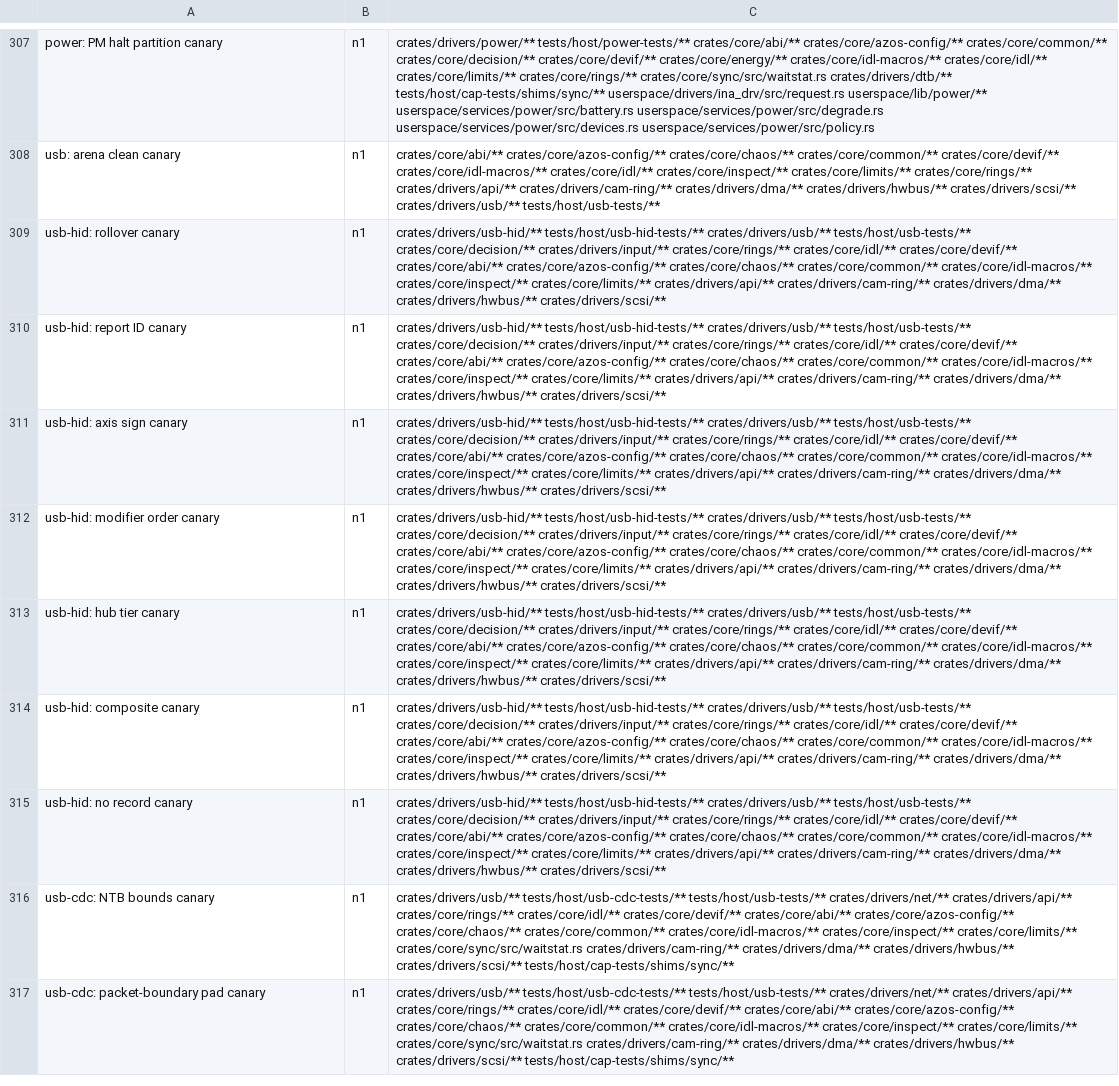
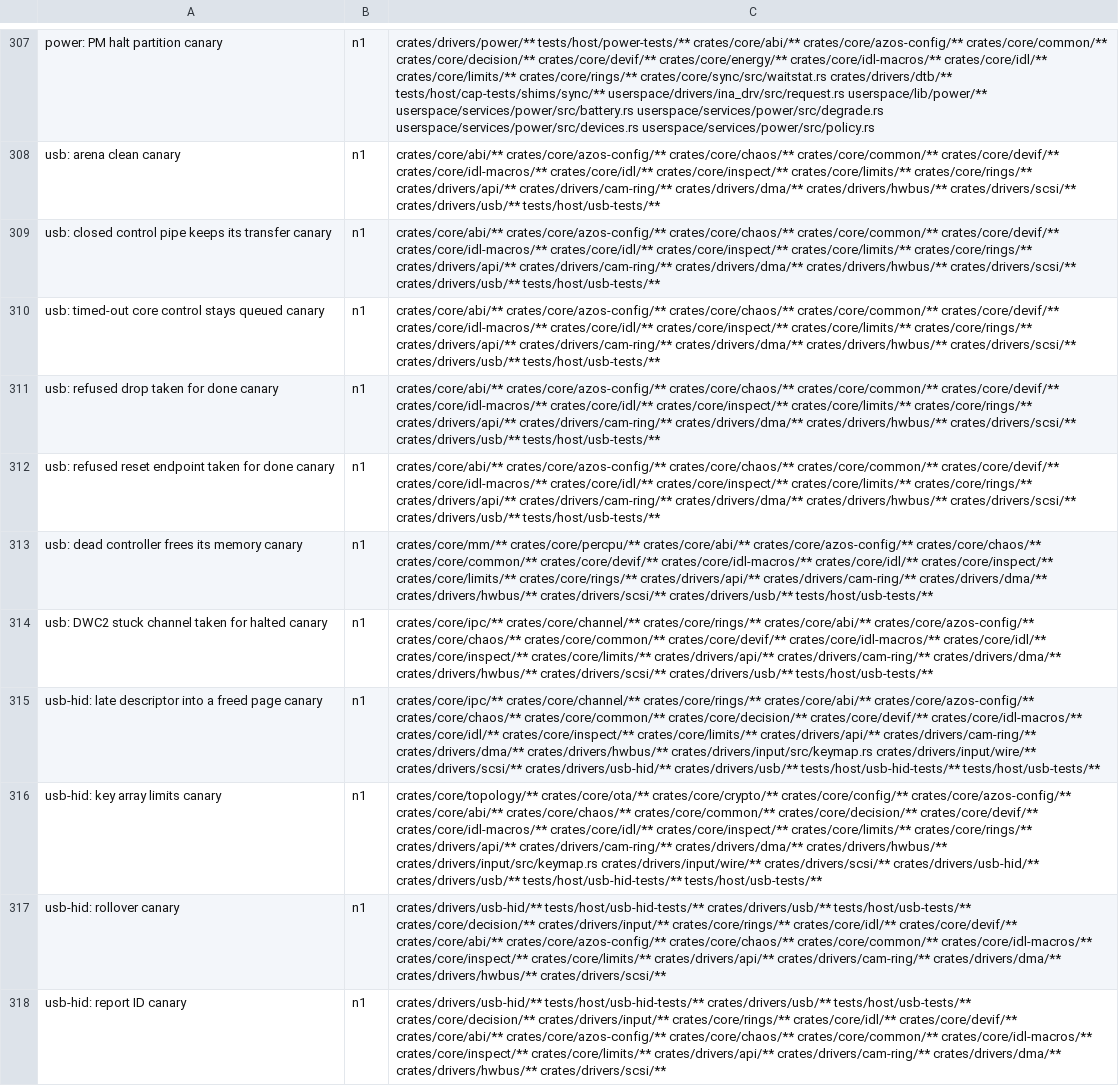
Before and after one commit to fgrg1978/AzOS, a TSV file: tools/gate/gate_rows.tsv, drawn as a sheet; only a part is shown, gaps mark what is left out; the shorter side is filled out with more unchanged rows; the diff names each change by its address in the sheet, - before the commit and + after, or states it on an @@ line.

Commit message:
usb: a buffer goes back only once the controller can no longer write it
Closing a control pipe with a transfer in flight, and a core control
transfer that timed out, left the transfer queued on endpoint 0: a class
driver could free the page, and the shared control buffer could take a late
answer meant for an earlier request. Both now stop endpoint 0 and skip what it
holds (Stop or Reset Endpoint, then Set TR Dequeue) before returning. Every
owner on that endpoint sees its transfer end as stopped.

A refused Configure Endpoint, Reset Endpoint, Stop Endpoint, Set TR Dequeue or
Disable Slot no longer counts as stopped: it goes through the device timeout
policy (Fault::Refused), with the rings and descriptors kept until the reset.
A DWC2 channel that does not halt latches the controller dead; that core has no
reset path.

A controller latched dead gives no promise about what it still writes, so
Memory::quarantine turns every later free_region, by any class driver, into a
counted leak. Linux waits for the stop in usb_kill_urb too, but hands the URB
back when the host dies; here that case keeps the memory.

```diff
--- a/tools/gate/gate_rows.tsv
+++ b/tools/gate/gate_rows.tsv
+row 309: usb: closed control pipe keeps its transfer canary | n1 | crates/core/abi/** crates/core/azos-config/** crates/core/chaos/** crates/core/common/** crates/core/devif/** crates/core/idl-macros/** crates/core/idl/** crates/core/inspect/** crates/core/limits/** crates/core/rings/** crates/drivers/api/** crates/drivers/cam-ring/** crates/drivers/dma/** crates/drivers/hwbus/** crates/drivers/scsi/** crates/drivers/usb/** tests/host/usb-tests/**
+row 310: usb: timed-out core control stays queued canary | n1 | crates/core/abi/** crates/core/azos-config/** crates/core/chaos/** crates/core/common/** crates/core/devif/** crates/core/idl-macros/** crates/core/idl/** crates/core/inspect/** crates/core/limits/** crates/core/rings/** crates/drivers/api/** crates/drivers/cam-ring/** crates/drivers/dma/** crates/drivers/hwbus/** crates/drivers/scsi/** crates/drivers/usb/** tests/host/usb-tests/**
+row 311: usb: refused drop taken for done canary | n1 | crates/core/abi/** crates/core/azos-config/** crates/core/chaos/** crates/core/common/** crates/core/devif/** crates/core/idl-macros/** crates/core/idl/** crates/core/inspect/** crates/core/limits/** crates/core/rings/** crates/drivers/api/** crates/drivers/cam-ring/** crates/drivers/dma/** crates/drivers/hwbus/** crates/drivers/scsi/** crates/drivers/usb/** tests/host/usb-tests/**
+row 312: usb: refused reset endpoint taken for done canary | n1 | crates/core/abi/** crates/core/azos-config/** crates/core/chaos/** crates/core/common/** crates/core/devif/** crates/core/idl-macros/** crates/core/idl/** crates/core/inspect/** crates/core/limits/** crates/core/rings/** crates/drivers/api/** crates/drivers/cam-ring/** crates/drivers/dma/** crates/drivers/hwbus/** crates/drivers/scsi/** crates/drivers/usb/** tests/host/usb-tests/**
+row 313: usb: dead controller frees its memory canary | n1 | crates/core/mm/** crates/core/percpu/** crates/core/abi/** crates/core/azos-config/** crates/core/chaos/** crates/core/common/** crates/core/devif/** crates/core/idl-macros/** crates/core/idl/** crates/core/inspect/** crates/core/limits/** crates/core/rings/** crates/drivers/api/** crates/drivers/cam-ring/** crates/drivers/dma/** crates/drivers/hwbus/** crates/drivers/scsi/** crates/drivers/usb/** tests/host/usb-tests/**
+row 314: usb: DWC2 stuck channel taken for halted canary | n1 | crates/core/ipc/** crates/core/channel/** crates/core/rings/** crates/core/abi/** crates/core/azos-config/** crates/core/chaos/** crates/core/common/** crates/core/devif/** crates/core/idl-macros/** crates/core/idl/** crates/core/inspect/** crates/core/limits/** crates/drivers/api/** crates/drivers/cam-ring/** crates/drivers/dma/** crates/drivers/hwbus/** crates/drivers/scsi/** crates/drivers/usb/** tests/host/usb-tests/**
+row 315: usb-hid: late descriptor into a freed page canary | n1 | crates/core/ipc/** crates/core/channel/** crates/core/rings/** crates/core/abi/** crates/core/azos-config/** crates/core/chaos/** crates/core/common/** crates/core/decision/** crates/core/devif/** crates/core/idl-macros/** crates/core/idl/** crates/core/inspect/** crates/core/limits/** crates/drivers/api/** crates/drivers/cam-ring/** crates/drivers/dma/** crates/drivers/hwbus/** crates/drivers/input/src/keymap.rs crates/drivers/input/wire/** crates/drivers/scsi/** crates/drivers/usb-hid/** crates/drivers/usb/** tests/host/usb-hid-tests/** tests/host/usb-tests/**
+row 316: usb-hid: key array limits canary | n1 | crates/core/topology/** crates/core/ota/** crates/core/crypto/** crates/core/config/** crates/core/azos-config/** crates/core/abi/** crates/core/chaos/** crates/core/common/** crates/core/decision/** crates/core/devif/** crates/core/idl-macros/** crates/core/idl/** crates/core/inspect/** crates/core/limits/** crates/core/rings/** crates/drivers/api/** crates/drivers/cam-ring/** crates/drivers/dma/** crates/drivers/hwbus/** crates/drivers/input/src/keymap.rs crates/drivers/input/wire/** crates/drivers/scsi/** crates/drivers/usb-hid/** crates/drivers/usb/** tests/host/usb-hid-tests/** tests/host/usb-tests/**
```
Also changed, not shown: 20 other files.
